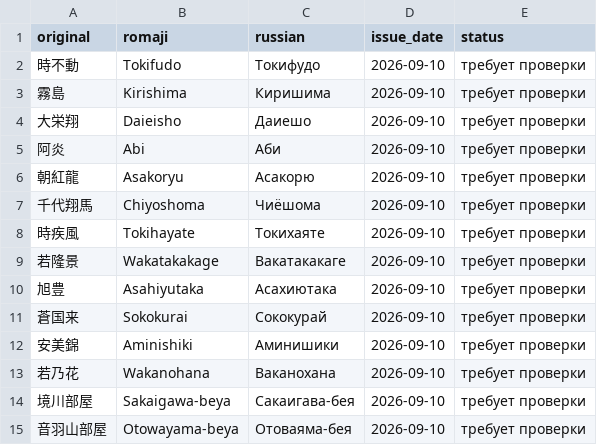
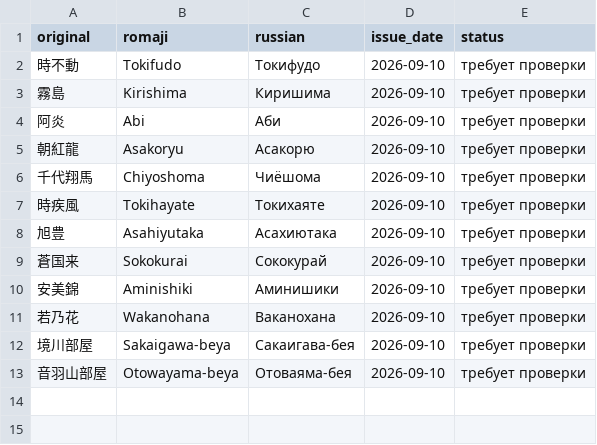
Before and after one commit to daoschnau/sumo-digest, a CSV file: data/new_terms.csv, drawn as a sheet.

```diff
--- a/data/new_terms.csv
+++ b/data/new_terms.csv
@@ -3,3 +3,2 @@ original,romaji,russian,issue_date,status
 霧島,Kirishima,Киришима,2026-09-10,требует проверки
-大栄翔,Daieisho,Даиешо,2026-09-10,требует проверки
 阿炎,Abi,Аби,2026-09-10,требует проверки
@@ -8,3 +7,2 @@ original,romaji,russian,issue_date,status
 時疾風,Tokihayate,Токихаяте,2026-09-10,требует проверки
-若隆景,Wakatakakage,Вакатакакаге,2026-09-10,требует проверки
 旭豊,Asahiyutaka,Асахиютака,2026-09-10,требует проверки
```
Also changed, not shown: 10 other files.
